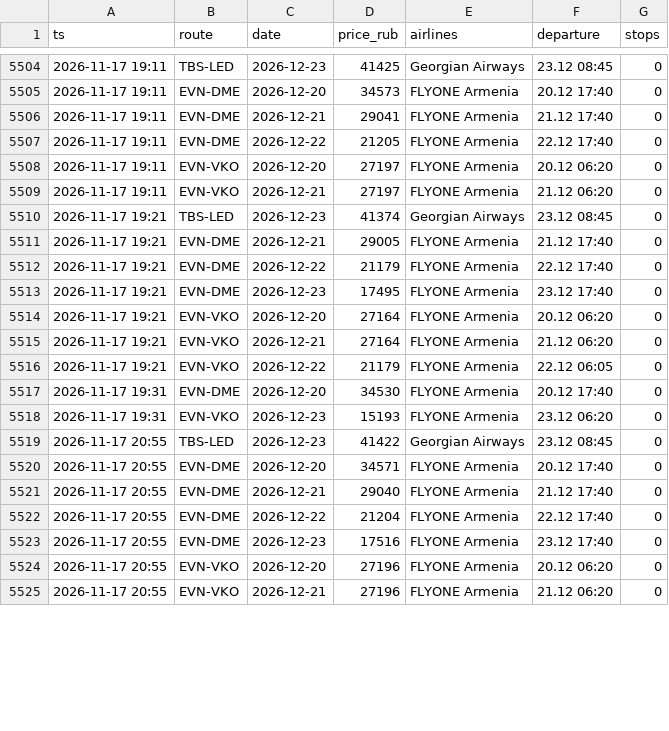
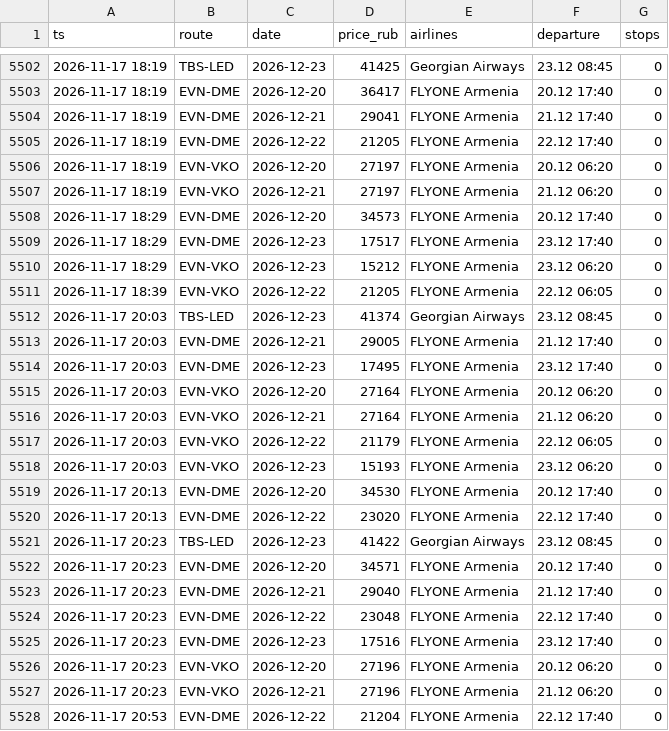
Before and after one commit to robinso1/flight-watch, a CSV file: data/prices.csv, drawn as a sheet; only a part is shown, gaps mark what is left out; the diff covers the shown part only.

Commit message:
prices

```diff
--- a/data/prices.csv
+++ b/data/prices.csv
@@ -5504,22 +5502,27 @@ ts,route,date,price_rub,airlines,departure,stops
-2026-11-17 19:11,TBS-LED,2026-12-23,41425,Georgian Airways,23.12 08:45,0
-2026-11-17 19:11,EVN-DME,2026-12-20,34573,FLYONE Armenia,20.12 17:40,0
-2026-11-17 19:11,EVN-DME,2026-12-21,29041,FLYONE Armenia,21.12 17:40,0
-2026-11-17 19:11,EVN-DME,2026-12-22,21205,FLYONE Armenia,22.12 17:40,0
-2026-11-17 19:11,EVN-VKO,2026-12-20,27197,FLYONE Armenia,20.12 06:20,0
-2026-11-17 19:11,EVN-VKO,2026-12-21,27197,FLYONE Armenia,21.12 06:20,0
-2026-11-17 19:21,TBS-LED,2026-12-23,41374,Georgian Airways,23.12 08:45,0
-2026-11-17 19:21,EVN-DME,2026-12-21,29005,FLYONE Armenia,21.12 17:40,0
-2026-11-17 19:21,EVN-DME,2026-12-22,21179,FLYONE Armenia,22.12 17:40,0
-2026-11-17 19:21,EVN-DME,2026-12-23,17495,FLYONE Armenia,23.12 17:40,0
-2026-11-17 19:21,EVN-VKO,2026-12-20,27164,FLYONE Armenia,20.12 06:20,0
-2026-11-17 19:21,EVN-VKO,2026-12-21,27164,FLYONE Armenia,21.12 06:20,0
-2026-11-17 19:21,EVN-VKO,2026-12-22,21179,FLYONE Armenia,22.12 06:05,0
-2026-11-17 19:31,EVN-DME,2026-12-20,34530,FLYONE Armenia,20.12 17:40,0
-2026-11-17 19:31,EVN-VKO,2026-12-23,15193,FLYONE Armenia,23.12 06:20,0
-2026-11-17 20:55,TBS-LED,2026-12-23,41422,Georgian Airways,23.12 08:45,0
-2026-11-17 20:55,EVN-DME,2026-12-20,34571,FLYONE Armenia,20.12 17:40,0
-2026-11-17 20:55,EVN-DME,2026-12-21,29040,FLYONE Armenia,21.12 17:40,0
-2026-11-17 20:55,EVN-DME,2026-12-22,21204,FLYONE Armenia,22.12 17:40,0
-2026-11-17 20:55,EVN-DME,2026-12-23,17516,FLYONE Armenia,23.12 17:40,0
-2026-11-17 20:55,EVN-VKO,2026-12-20,27196,FLYONE Armenia,20.12 06:20,0
-2026-11-17 20:55,EVN-VKO,2026-12-21,27196,FLYONE Armenia,21.12 06:20,0
+2026-11-17 18:19,TBS-LED,2026-12-23,41425,Georgian Airways,23.12 08:45,0
+2026-11-17 18:19,EVN-DME,2026-12-20,36417,FLYONE Armenia,20.12 17:40,0
+2026-11-17 18:19,EVN-DME,2026-12-21,29041,FLYONE Armenia,21.12 17:40,0
+2026-11-17 18:19,EVN-DME,2026-12-22,21205,FLYONE Armenia,22.12 17:40,0
+2026-11-17 18:19,EVN-VKO,2026-12-20,27197,FLYONE Armenia,20.12 06:20,0
+2026-11-17 18:19,EVN-VKO,2026-12-21,27197,FLYONE Armenia,21.12 06:20,0
+2026-11-17 18:29,EVN-DME,2026-12-20,34573,FLYONE Armenia,20.12 17:40,0
+2026-11-17 18:29,EVN-DME,2026-12-23,17517,FLYONE Armenia,23.12 17:40,0
+2026-11-17 18:29,EVN-VKO,2026-12-23,15212,FLYONE Armenia,23.12 06:20,0
+2026-11-17 18:39,EVN-VKO,2026-12-22,21205,FLYONE Armenia,22.12 06:05,0
+2026-11-17 20:03,TBS-LED,2026-12-23,41374,Georgian Airways,23.12 08:45,0
+2026-11-17 20:03,EVN-DME,2026-12-21,29005,FLYONE Armenia,21.12 17:40,0
+2026-11-17 20:03,EVN-DME,2026-12-23,17495,FLYONE Armenia,23.12 17:40,0
+2026-11-17 20:03,EVN-VKO,2026-12-20,27164,FLYONE Armenia,20.12 06:20,0
+2026-11-17 20:03,EVN-VKO,2026-12-21,27164,FLYONE Armenia,21.12 06:20,0
+2026-11-17 20:03,EVN-VKO,2026-12-22,21179,FLYONE Armenia,22.12 06:05,0
+2026-11-17 20:03,EVN-VKO,2026-12-23,15193,FLYONE Armenia,23.12 06:20,0
+2026-11-17 20:13,EVN-DME,2026-12-20,34530,FLYONE Armenia,20.12 17:40,0
+2026-11-17 20:13,EVN-DME,2026-12-22,23020,FLYONE Armenia,22.12 17:40,0
+2026-11-17 20:23,TBS-LED,2026-12-23,41422,Georgian Airways,23.12 08:45,0
+2026-11-17 20:23,EVN-DME,2026-12-20,34571,FLYONE Armenia,20.12 17:40,0
+2026-11-17 20:23,EVN-DME,2026-12-21,29040,FLYONE Armenia,21.12 17:40,0
+2026-11-17 20:23,EVN-DME,2026-12-22,23048,FLYONE Armenia,22.12 17:40,0
+2026-11-17 20:23,EVN-DME,2026-12-23,17516,FLYONE Armenia,23.12 17:40,0
+2026-11-17 20:23,EVN-VKO,2026-12-20,27196,FLYONE Armenia,20.12 06:20,0
+2026-11-17 20:23,EVN-VKO,2026-12-21,27196,FLYONE Armenia,21.12 06:20,0
+2026-11-17 20:53,EVN-DME,2026-12-22,21204,FLYONE Armenia,22.12 17:40,0
```
Also changed, not shown: 6 added rows, 5 removed rows and 44 edited cells elsewhere in this file, 1 other file.
